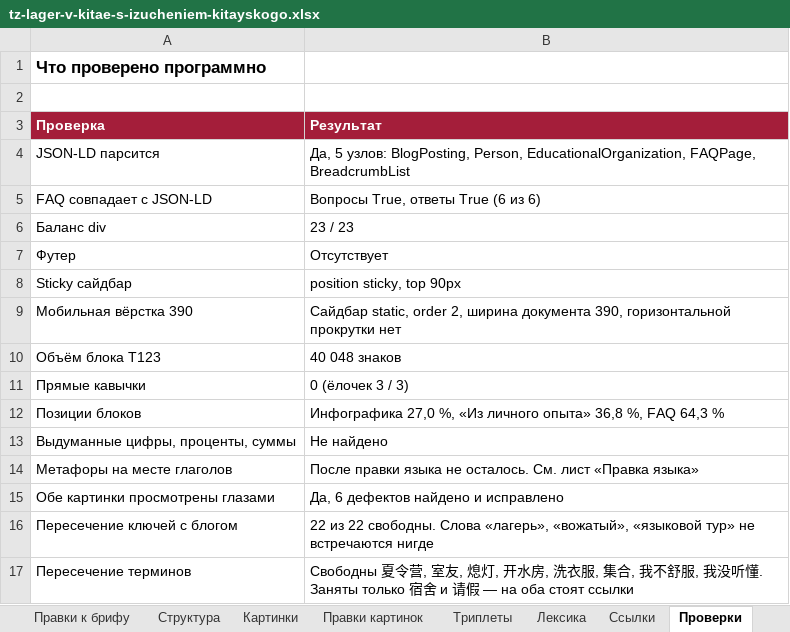
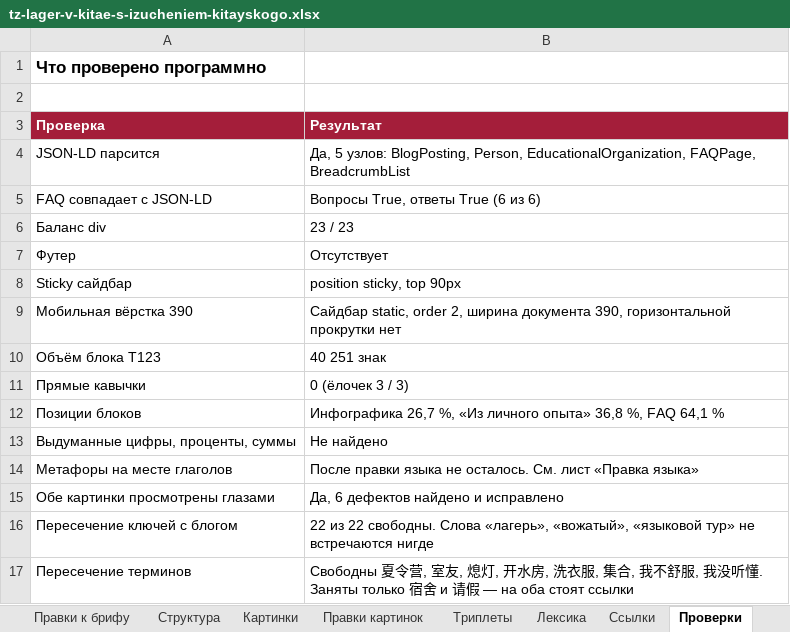
Before and after one commit to juliakitaiskaya-cmd/Kitai-Shool, an Excel workbook: content/tz-lager-v-kitae-s-izucheniem-kitayskogo.xlsx, sheet Проверки, drawn as a sheet; values as stored, in another font and other column widths than the file's, no borders; the diff names each change by its address in the sheet, - before the commit and + after, or states it on an @@ line.

```diff
--- a/content/tz-lager-v-kitae-s-izucheniem-kitayskogo.xlsx (sheet Проверки)
+++ b/content/tz-lager-v-kitae-s-izucheniem-kitayskogo.xlsx (sheet Проверки)
-B10 (Результат): 40 048 знаков
+B10 (Результат): 40 251 знак
-B12 (Результат): Инфографика 27,0 %, «Из личного опыта» 36,8 %, FAQ 64,3 %
+B12 (Результат): Инфографика 26,7 %, «Из личного опыта» 36,8 %, FAQ 64,1 %
```
Also changed, not shown: sheet Паспорт, sheet Структура, sheet Правка языка, other sheet tabs, 3 other files.
